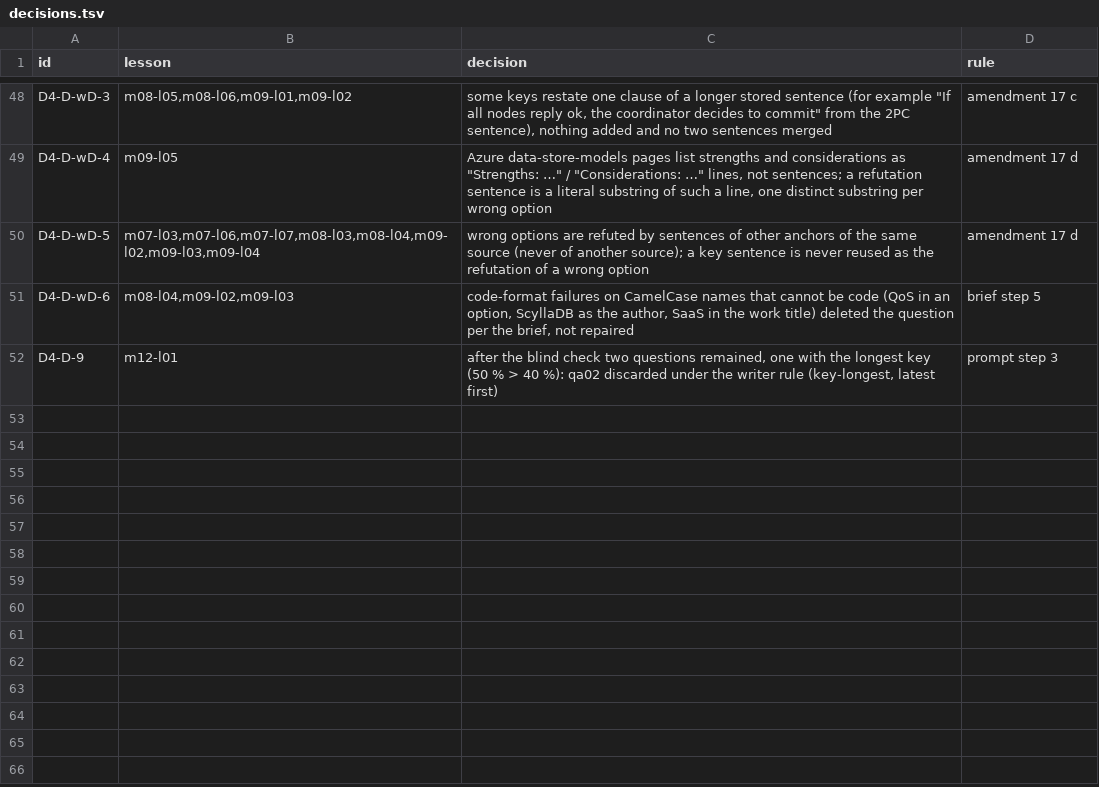
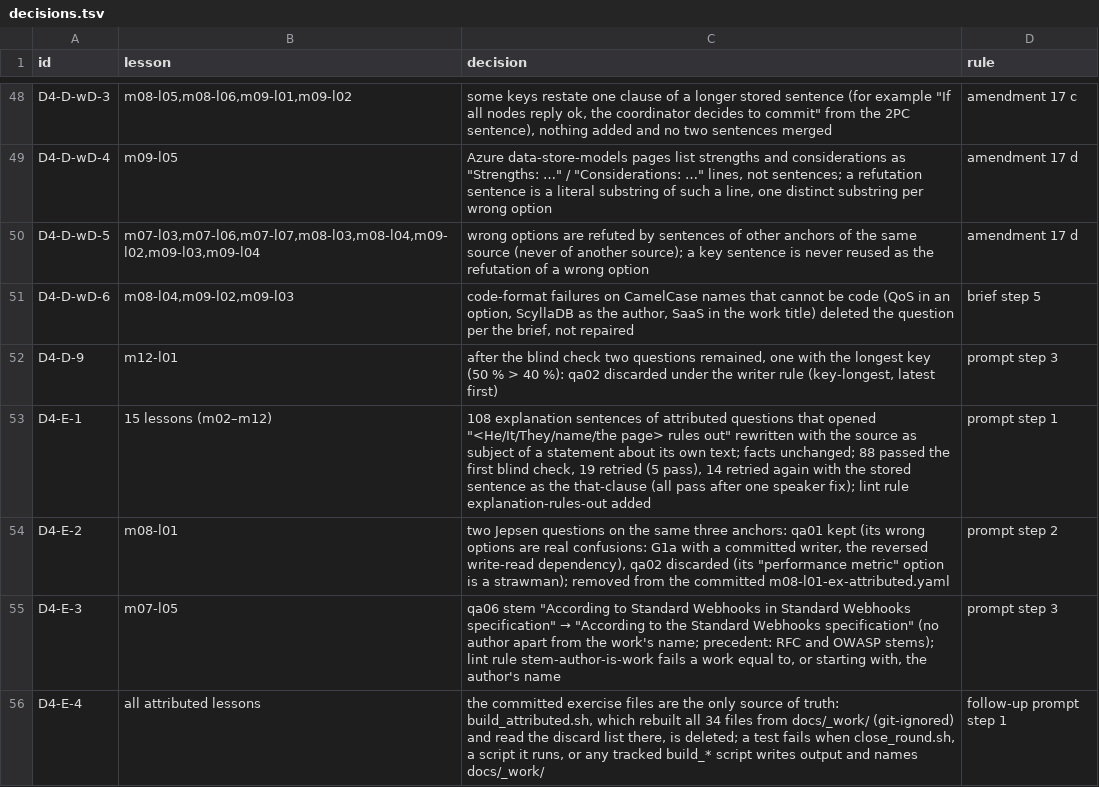
Before and after one commit to sephiman/curset, a TSV file: docs/backend-verification/d4/decisions.tsv, drawn as a sheet; only a part is shown, gaps mark what is left out; the diff names each change by its address in the sheet, - before the commit and + after, or states it on an @@ line.

Commit message:
Course backend-in-depth, small fixes to the attributed questions of round D4

```diff
--- a/docs/backend-verification/d4/decisions.tsv
+++ b/docs/backend-verification/d4/decisions.tsv
+row 53: D4-E-1 | 15 lessons (m02–m12) | 108 explanation sentences of attributed questions that opened "<He/It/They/name/the page> rules out" rewritten with the source as subject of a statement about its own text; facts unchanged; 88 passed the first blind check, 19 retried (5 pass), 14 retried again with the stored sentence as the that-clause (all pass after one speaker fix); lint rule explanation-rules-out added | prompt step 1
+row 54: D4-E-2 | m08-l01 | two Jepsen questions on the same three anchors: qa01 kept (its wrong options are real confusions: G1a with a committed writer, the reversed write-read dependency), qa02 discarded (its "performance metric" option is a strawman); removed from the committed m08-l01-ex-attributed.yaml | prompt step 2
+row 55: D4-E-3 | m07-l05 | qa06 stem "According to Standard Webhooks in Standard Webhooks specification" → "According to the Standard Webhooks specification" (no author apart from the work's name; precedent: RFC and OWASP stems); lint rule stem-author-is-work fails a work equal to, or starting with, the author's name | prompt step 3
+row 56: D4-E-4 | all attributed lessons | the committed exercise files are the only source of truth: build_attributed.sh, which rebuilt all 34 files from docs/_work/ (git-ignored) and read the discard list there, is deleted; a test fails when close_round.sh, a script it runs, or any tracked build_* script writes output and names docs/_work/ | follow-up prompt step 1
```
Also changed, not shown: docs/backend-verification/d4/cost.tsv, 24 other files.
